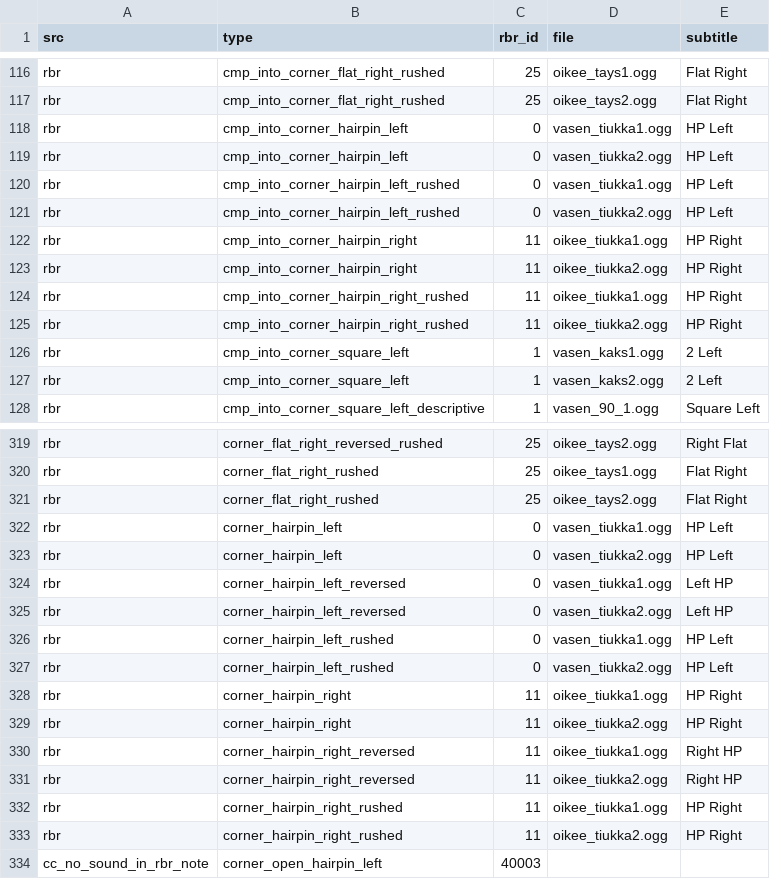
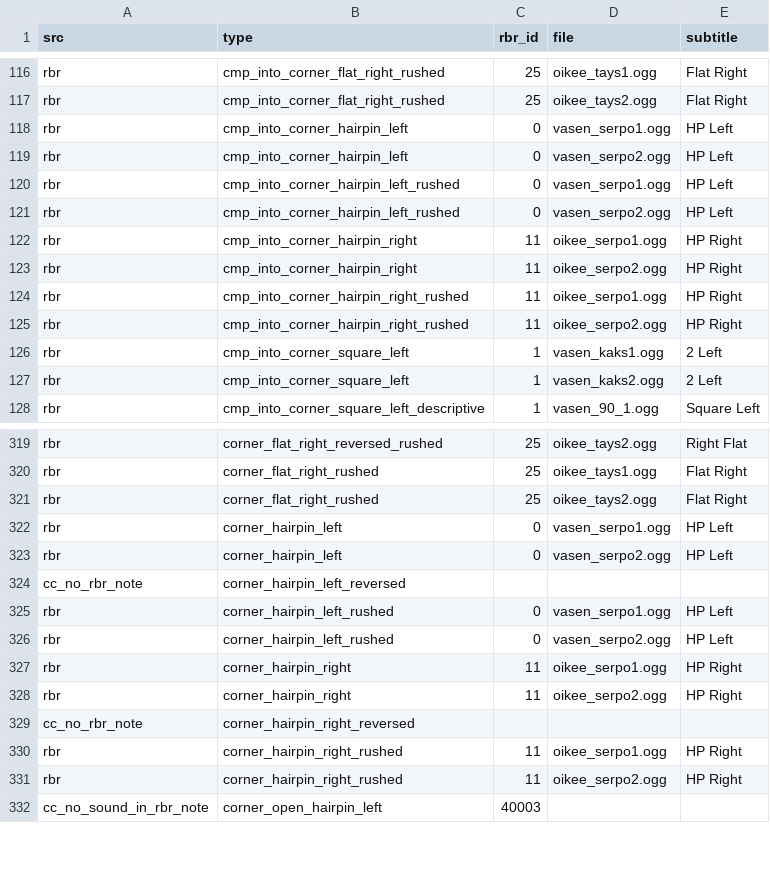
Before and after one commit to durandom/cc_codriver, a CSV file: out/janne-v2-cc.csv, drawn as a sheet; only a part is shown, gaps mark what is left out; the diff covers the shown part only.

```diff
--- a/out/janne-v2-cc.csv
+++ b/out/janne-v2-cc.csv
@@ -117,10 +117,10 @@ rbr,cmp_into_corner_flat_right_rushed,25,oikee_tays1.ogg,Flat Right
 rbr,cmp_into_corner_flat_right_rushed,25,oikee_tays2.ogg,Flat Right
-rbr,cmp_into_corner_hairpin_left,0,vasen_tiukka1.ogg,HP Left
-rbr,cmp_into_corner_hairpin_left,0,vasen_tiukka2.ogg,HP Left
-rbr,cmp_into_corner_hairpin_left_rushed,0,vasen_tiukka1.ogg,HP Left
-rbr,cmp_into_corner_hairpin_left_rushed,0,vasen_tiukka2.ogg,HP Left
-rbr,cmp_into_corner_hairpin_right,11,oikee_tiukka1.ogg,HP Right
-rbr,cmp_into_corner_hairpin_right,11,oikee_tiukka2.ogg,HP Right
-rbr,cmp_into_corner_hairpin_right_rushed,11,oikee_tiukka1.ogg,HP Right
-rbr,cmp_into_corner_hairpin_right_rushed,11,oikee_tiukka2.ogg,HP Right
+rbr,cmp_into_corner_hairpin_left,0,vasen_serpo1.ogg,HP Left
+rbr,cmp_into_corner_hairpin_left,0,vasen_serpo2.ogg,HP Left
+rbr,cmp_into_corner_hairpin_left_rushed,0,vasen_serpo1.ogg,HP Left
+rbr,cmp_into_corner_hairpin_left_rushed,0,vasen_serpo2.ogg,HP Left
+rbr,cmp_into_corner_hairpin_right,11,oikee_serpo1.ogg,HP Right
+rbr,cmp_into_corner_hairpin_right,11,oikee_serpo2.ogg,HP Right
+rbr,cmp_into_corner_hairpin_right_rushed,11,oikee_serpo1.ogg,HP Right
+rbr,cmp_into_corner_hairpin_right_rushed,11,oikee_serpo2.ogg,HP Right
 rbr,cmp_into_corner_square_left,1,vasen_kaks1.ogg,2 Left
@@ -321,14 +321,12 @@ rbr,corner_flat_right_rushed,25,oikee_tays1.ogg,Flat Right
 rbr,corner_flat_right_rushed,25,oikee_tays2.ogg,Flat Right
-rbr,corner_hairpin_left,0,vasen_tiukka1.ogg,HP Left
-rbr,corner_hairpin_left,0,vasen_tiukka2.ogg,HP Left
-rbr,corner_hairpin_left_reversed,0,vasen_tiukka1.ogg,Left HP
-rbr,corner_hairpin_left_reversed,0,vasen_tiukka2.ogg,Left HP
-rbr,corner_hairpin_left_rushed,0,vasen_tiukka1.ogg,HP Left
-rbr,corner_hairpin_left_rushed,0,vasen_tiukka2.ogg,HP Left
-rbr,corner_hairpin_right,11,oikee_tiukka1.ogg,HP Right
-rbr,corner_hairpin_right,11,oikee_tiukka2.ogg,HP Right
-rbr,corner_hairpin_right_reversed,11,oikee_tiukka1.ogg,Right HP
-rbr,corner_hairpin_right_reversed,11,oikee_tiukka2.ogg,Right HP
-rbr,corner_hairpin_right_rushed,11,oikee_tiukka1.ogg,HP Right
-rbr,corner_hairpin_right_rushed,11,oikee_tiukka2.ogg,HP Right
+rbr,corner_hairpin_left,0,vasen_serpo1.ogg,HP Left
+rbr,corner_hairpin_left,0,vasen_serpo2.ogg,HP Left
+cc_no_rbr_note,corner_hairpin_left_reversed,,,
+rbr,corner_hairpin_left_rushed,0,vasen_serpo1.ogg,HP Left
+rbr,corner_hairpin_left_rushed,0,vasen_serpo2.ogg,HP Left
+rbr,corner_hairpin_right,11,oikee_serpo1.ogg,HP Right
+rbr,corner_hairpin_right,11,oikee_serpo2.ogg,HP Right
+cc_no_rbr_note,corner_hairpin_right_reversed,,,
+rbr,corner_hairpin_right_rushed,11,oikee_serpo1.ogg,HP Right
+rbr,corner_hairpin_right_rushed,11,oikee_serpo2.ogg,HP Right
 cc_no_sound_in_rbr_note,corner_open_hairpin_left,40003,,
```
Also changed, not shown: 2 moved rows elsewhere in this file, out/bollinger-cc.csv, out/bollinger-rbr.csv, 4 other files.
